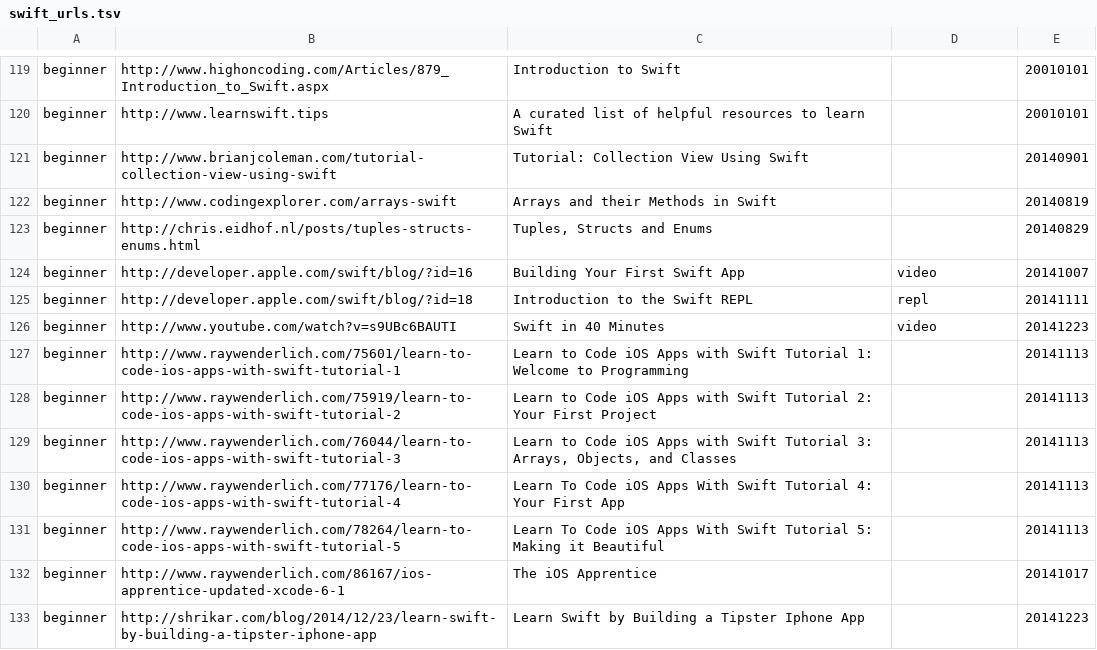
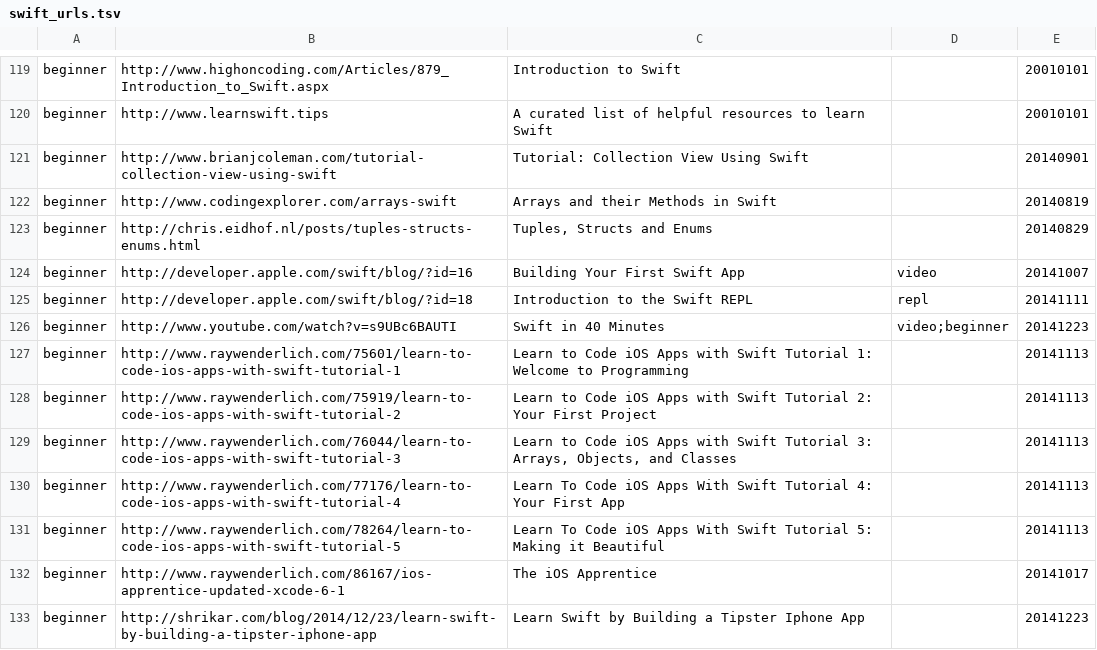
Before and after one commit to melling/SwiftResources, a TSV file: swift_urls.tsv, drawn as a sheet; only a part is shown, gaps mark what is left out; the diff covers the shown part only.

```diff
--- a/swift_urls.tsv
+++ b/swift_urls.tsv
@@ -125,3 +125,3 @@ beginner	http://developer.apple.com/swift/blog/?id=16	Building Your First Swift
 beginner	http://developer.apple.com/swift/blog/?id=18	Introduction to the Swift REPL	repl	20141111
-beginner	http://www.youtube.com/watch?v=s9UBc6BAUTI	Swift in 40 Minutes	video	20141223
+beginner	http://www.youtube.com/watch?v=s9UBc6BAUTI	Swift in 40 Minutes	video;beginner	20141223
 beginner	http://www.raywenderlich.com/75601/learn-to-code-ios-apps-with-swift-tutorial-1	Learn to Code iOS Apps with Swift Tutorial 1: Welcome to Programming		20141113
```
Also changed, not shown: 3 added rows and 12 edited cells elsewhere in this file.
